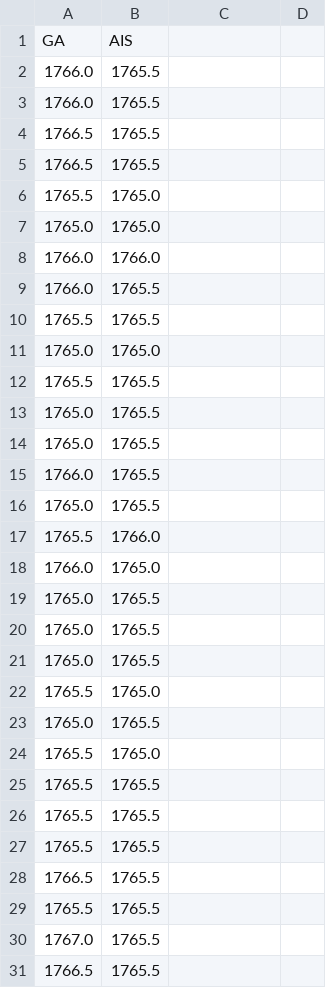
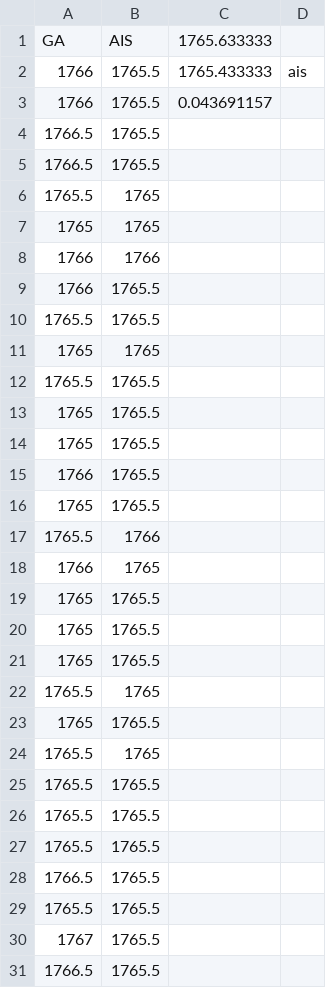
Before and after one commit to KhanhCon/Uni-courses, a CSV file: CS3910 - Python/data10000.csv, drawn as a sheet; removed rows and columns are numbered as before the commit, all else as after; the diff names each change by its address in the sheet, - before the commit and + after, or states it on an @@ line.

Commit message:
change data

```diff
--- a/CS3910 - Python/data10000.csv
+++ b/CS3910 - Python/data10000.csv
-C1: (empty)
+C1: 1765.633333
-row 2: 1766.0 | 1765.5
-row 3: 1766.0 | 1765.5
+row 2: 1766 | 1765.5 | 1765.433333 | ais
+row 3: 1766 | 1765.5 | 0.043691157
-B6: 1765.0
+B6: 1765
-row 7: 1765.0 | 1765.0
-row 8: 1766.0 | 1766.0
-row 9: 1766.0 | 1765.5
+row 7: 1765 | 1765
+row 8: 1766 | 1766
+row 9: 1766 | 1765.5
-row 11: 1765.0 | 1765.0
+row 11: 1765 | 1765
-A13:A14: 1765.0
+A13:A14: 1765
-A15: 1766.0
+A15: 1766
-A16: 1765.0
+A16: 1765
-B17: 1766.0
+B17: 1766
-row 18: 1766.0 | 1765.0
-row 19: 1765.0 | 1765.5
-row 20: 1765.0 | 1765.5
-row 21: 1765.0 | 1765.5
+row 18: 1766 | 1765
+row 19: 1765 | 1765.5
+row 20: 1765 | 1765.5
+row 21: 1765 | 1765.5
-B22: 1765.0
+B22: 1765
-A23: 1765.0
+A23: 1765
-B24: 1765.0
+B24: 1765
-A30: 1767.0
+A30: 1767
```
Also changed, not shown: 2 other files.
